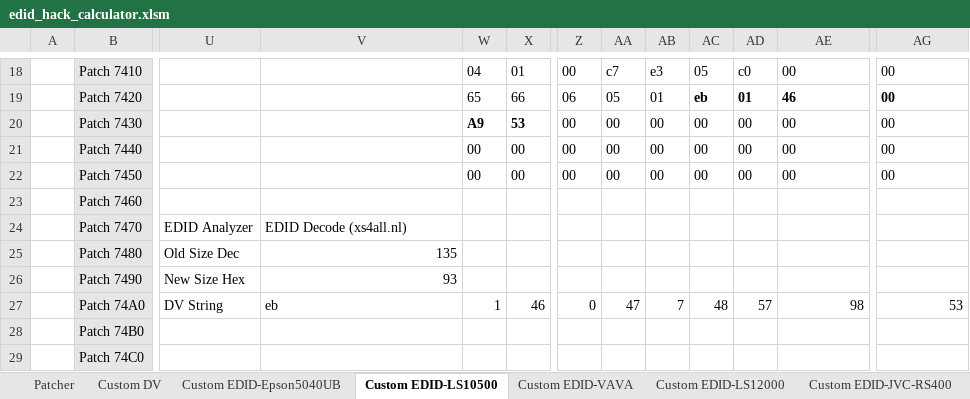
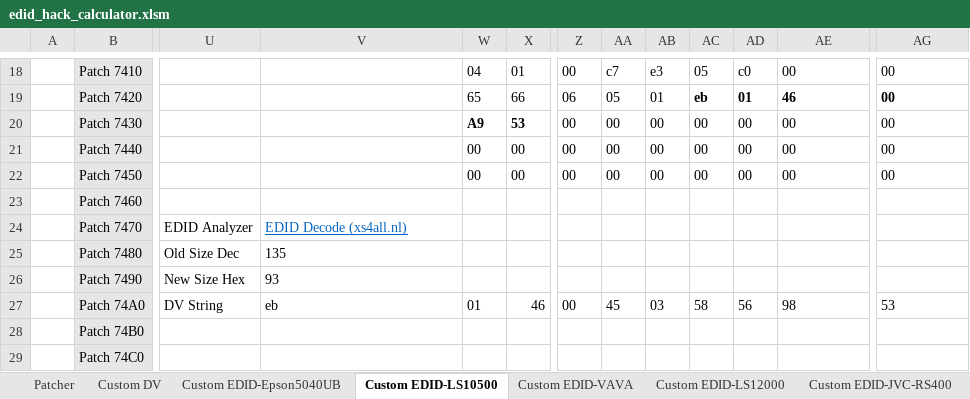
Before and after one commit to xnappo/ez_dv_edid_fw, an Excel workbook: edid_hack_calculator.xlsm, sheet Custom EDID-LS10500, drawn as a sheet; only a part is shown, gaps mark what is left out; values as stored, in another font and other column widths than the file's, no borders; charts and pictures and conditional formats not drawn; the diff names each change by its address in the sheet, - before the commit and + after, or states it on an @@ line.

```diff
--- a/edid_hack_calculator.xlsm (sheet Custom EDID-LS10500)
+++ b/edid_hack_calculator.xlsm (sheet Custom EDID-LS10500)
@@ V24 underline: off → on, text colour: black → #0563C1 @@
-V25:V26 alignment: right
+V25:V26 alignment: left
-W27: 1
+W27: 01
-Z27: 0
+Z27: 00
-AA27: 47
+AA27: 45
-AB27: 7
+AB27: 03
-AC27: 48
+AC27: 58
-AD27: 57
+AD27: 56
-AE27 alignment: right
+AE27 alignment: left
-AG27 alignment: right
+AG27 alignment: left
```
Also changed, not shown: sheet Custom EDID-Formovie T1, sheet Custom EDID-LS12000, sheet Custom EDID-VAVA, sheet Custom EDID-LG HU810, sheet Custom EDID-EpsonDH, sheet Custom EDID-Template, 2 more sheets, formulas that keep their value, charts or pictures.
